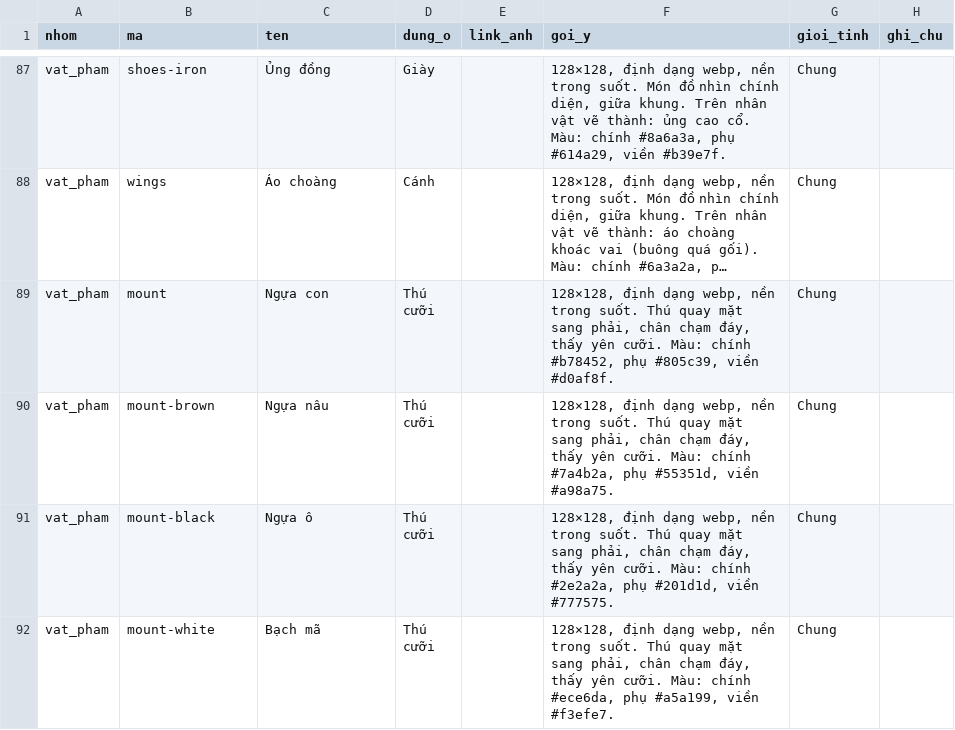
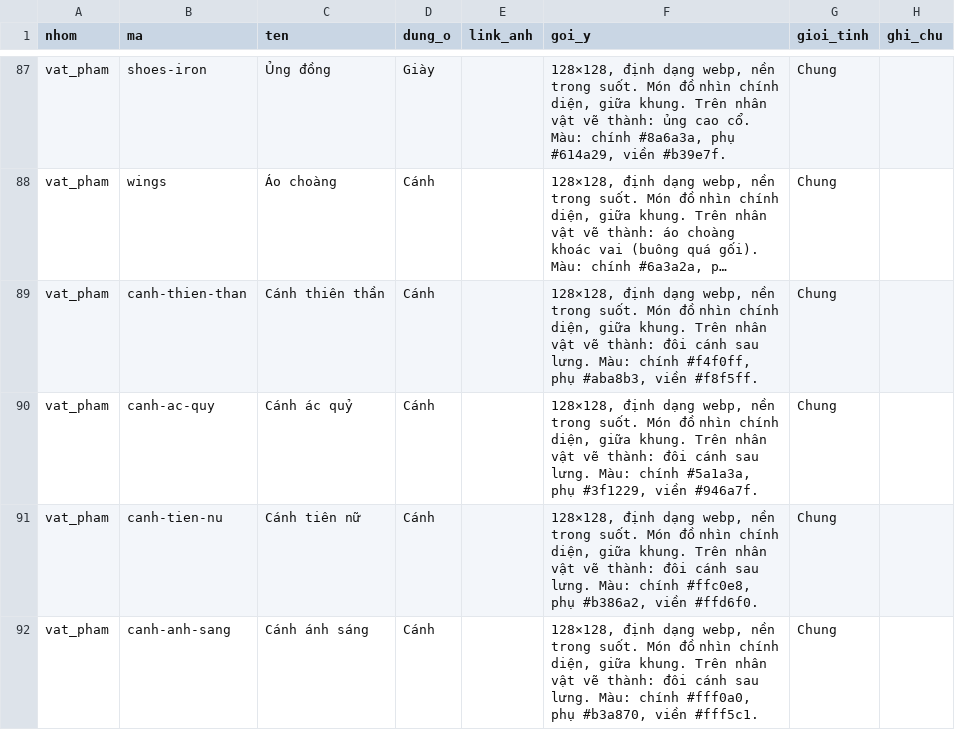
Before and after one commit to vnthudao-source/lu-hanh, a CSV file: apps-script/hinh-anh.csv, drawn as a sheet; only a part is shown, gaps mark what is left out; the shorter side is filled out with more unchanged rows; long unchanged cells end in …; the diff covers the shown part only; the diff names each change by its address in the sheet, - before the commit and + after, or states it on an @@ line.

```diff
--- a/apps-script/hinh-anh.csv
+++ b/apps-script/hinh-anh.csv
+row 89: vat_pham | canh-thien-than | Cánh thiên thần | Cánh |  | 128×128, định dạng webp, nền trong suốt. Món đồ nhìn chính diện, giữa khung. Trên nhân vật vẽ thành: đôi cánh sau lưng. Màu: chính #f4f0ff, phụ #aba8b3, viền #f8f5ff. | Chung
+row 90: vat_pham | canh-ac-quy | Cánh ác quỷ | Cánh |  | 128×128, định dạng webp, nền trong suốt. Món đồ nhìn chính diện, giữa khung. Trên nhân vật vẽ thành: đôi cánh sau lưng. Màu: chính #5a1a3a, phụ #3f1229, viền #946a7f. | Chung
+row 91: vat_pham | canh-tien-nu | Cánh tiên nữ | Cánh |  | 128×128, định dạng webp, nền trong suốt. Món đồ nhìn chính diện, giữa khung. Trên nhân vật vẽ thành: đôi cánh sau lưng. Màu: chính #ffc0e8, phụ #b386a2, viền #ffd6f0. | Chung
+row 92: vat_pham | canh-anh-sang | Cánh ánh sáng | Cánh |  | 128×128, định dạng webp, nền trong suốt. Món đồ nhìn chính diện, giữa khung. Trên nhân vật vẽ thành: đôi cánh sau lưng. Màu: chính #fff0a0, phụ #b3a870, viền #fff5c1. | Chung
```
Also changed, not shown: 16 added rows elsewhere in this file, 36 other files.
